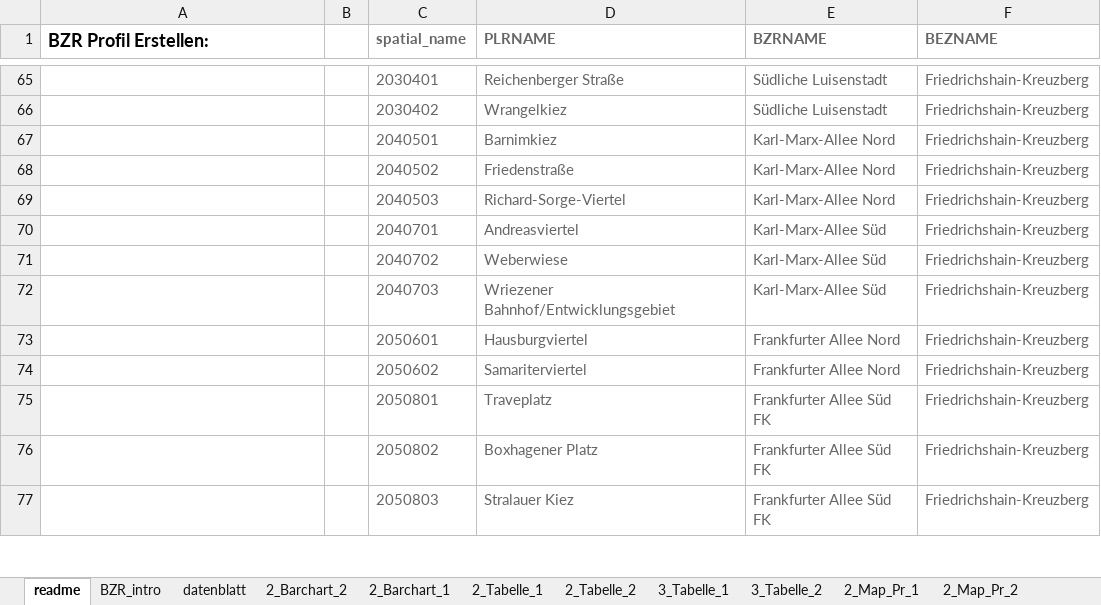
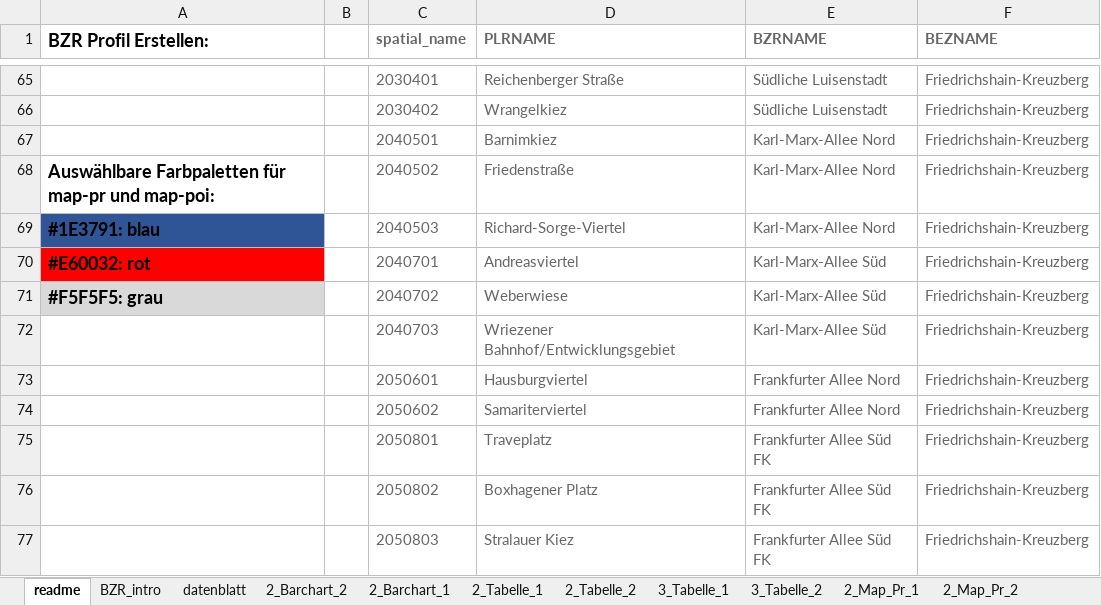
Before and after one commit to technologiestiftung/bezirksregionenprofile-daten, an Excel workbook: data-input/marzahnsued.xlsx, sheet readme, drawn as a sheet; only a part is shown, gaps mark what is left out; values as stored, in another font and other column widths than the file's, no borders; charts and pictures not drawn; the diff names each change by its address in the sheet, - before the commit and + after, or states it on an @@ line.

Commit message:
add info to colors in example excel skip ci

```diff
--- a/data-input/marzahnsued.xlsx (sheet readme)
+++ b/data-input/marzahnsued.xlsx (sheet readme)
-A68 (BZR Profil Erstellen:): (empty)
+A68 (BZR Profil Erstellen:): Auswählbare Farbpaletten für map-pr und map-poi:
-A69 (BZR Profil Erstellen:): (empty)
+A69 (BZR Profil Erstellen:): #1E3791: blau
-A69 fill: none
+A69 fill: #2F5597
-A70 (BZR Profil Erstellen:): (empty)
+A70 (BZR Profil Erstellen:): #E60032: rot
-A70 fill: none
+A70 fill: #FF0000
-A71 (BZR Profil Erstellen:): (empty)
+A71 (BZR Profil Erstellen:): #F5F5F5: grau
-A71 fill: none
+A71 fill: #D9D9D9
```
Also changed, not shown: data-input/example-data-input.xlsx.
